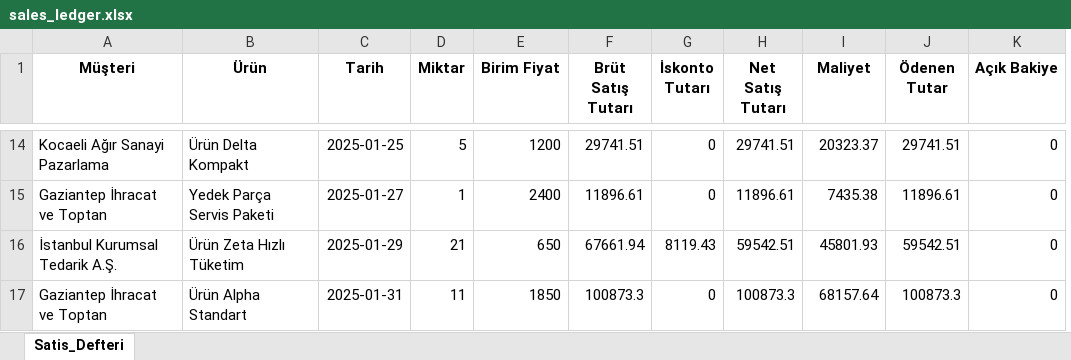
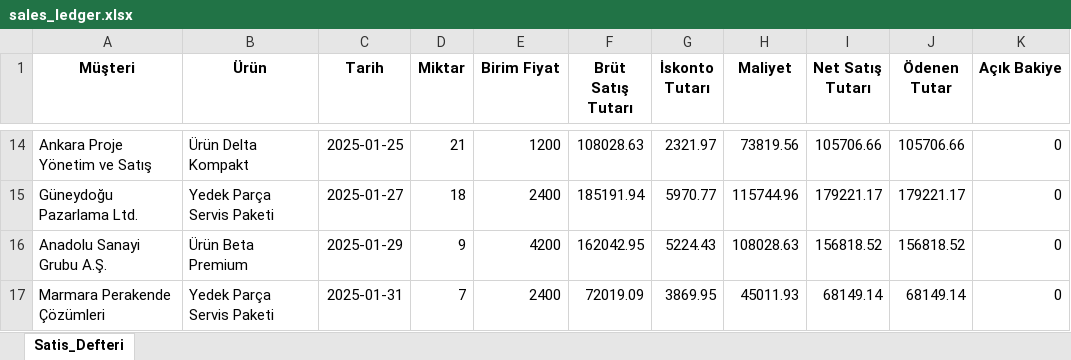
Before and after one commit to ibrahimozari779-lgtm/digital-finance-bp, an Excel workbook: demo_data/sectors/insaat_taahhut/sales_ledger.xlsx, sheet Satis_Defteri, drawn as a sheet; only a part is shown, gaps mark what is left out; values as stored, in another font and other column widths than the file's, no borders; removed rows and columns are numbered as before the commit, all else as after; the diff covers the shown part only; the diff names each change by its address in the sheet, - before the commit and + after, or states it on an @@ line.

```diff
--- a/demo_data/sectors/insaat_taahhut/sales_ledger.xlsx (sheet Satis_Defteri)
+++ b/demo_data/sectors/insaat_taahhut/sales_ledger.xlsx (sheet Satis_Defteri)
-column H (Net Satış Tutarı), rows 14-17: 29741.51 | 11896.61 | 59542.51 | 100873.3
+column I (Net Satış Tutarı), rows 14-17: 105706.66 | 179221.17 | 156818.52 | 68149.14
-A14 (Müşteri): Kocaeli Ağır Sanayi Pazarlama
+A14 (Müşteri): Ankara Proje Yönetim ve Satış
-D14 (Miktar): 5
+D14 (Miktar): 21
-F14 (Brüt Satış Tutarı): 29741.51
+F14 (Brüt Satış Tutarı): 108028.63
-G14 (İskonto Tutarı): 0
+G14 (İskonto Tutarı): 2321.97
-H14 (Maliyet): 20323.37
+H14 (Maliyet): 73819.56
-J14 (Ödenen Tutar): 29741.51
+J14 (Ödenen Tutar): 105706.66
-A15 (Müşteri): Gaziantep İhracat ve Toptan
+A15 (Müşteri): Güneydoğu Pazarlama Ltd.
-D15 (Miktar): 1
+D15 (Miktar): 18
-F15 (Brüt Satış Tutarı): 11896.61
+F15 (Brüt Satış Tutarı): 185191.94
-G15 (İskonto Tutarı): 0
+G15 (İskonto Tutarı): 5970.77
-H15 (Maliyet): 7435.38
+H15 (Maliyet): 115744.96
-J15 (Ödenen Tutar): 11896.61
+J15 (Ödenen Tutar): 179221.17
-A16 (Müşteri): İstanbul Kurumsal Tedarik A.Ş.
+A16 (Müşteri): Anadolu Sanayi Grubu A.Ş.
-B16 (Ürün): Ürün Zeta Hızlı Tüketim
+B16 (Ürün): Ürün Beta Premium
-D16 (Miktar): 21
+D16 (Miktar): 9
-E16 (Birim Fiyat): 650
+E16 (Birim Fiyat): 4200
-F16 (Brüt Satış Tutarı): 67661.94
+F16 (Brüt Satış Tutarı): 162042.95
-G16 (İskonto Tutarı): 8119.43
+G16 (İskonto Tutarı): 5224.43
-H16 (Maliyet): 45801.93
+H16 (Maliyet): 108028.63
-J16 (Ödenen Tutar): 59542.51
+J16 (Ödenen Tutar): 156818.52
-A17 (Müşteri): Gaziantep İhracat ve Toptan
+A17 (Müşteri): Marmara Perakende Çözümleri
-B17 (Ürün): Ürün Alpha Standart
+B17 (Ürün): Yedek Parça Servis Paketi
-D17 (Miktar): 11
+D17 (Miktar): 7
-E17 (Birim Fiyat): 1850
+E17 (Birim Fiyat): 2400
-F17 (Brüt Satış Tutarı): 100873.3
+F17 (Brüt Satış Tutarı): 72019.09
-G17 (İskonto Tutarı): 0
+G17 (İskonto Tutarı): 3869.95
-H17 (Maliyet): 68157.64
+H17 (Maliyet): 45011.93
-J17 (Ödenen Tutar): 100873.3
+J17 (Ödenen Tutar): 68149.14
```
Also changed, not shown: 1376 edited cells elsewhere in this sheet, demo_data/sectors/insaat_taahhut/ar_aging.xlsx, demo_data/sectors/perakende_eticaret/ap_aging.xlsx, 29 other files.
